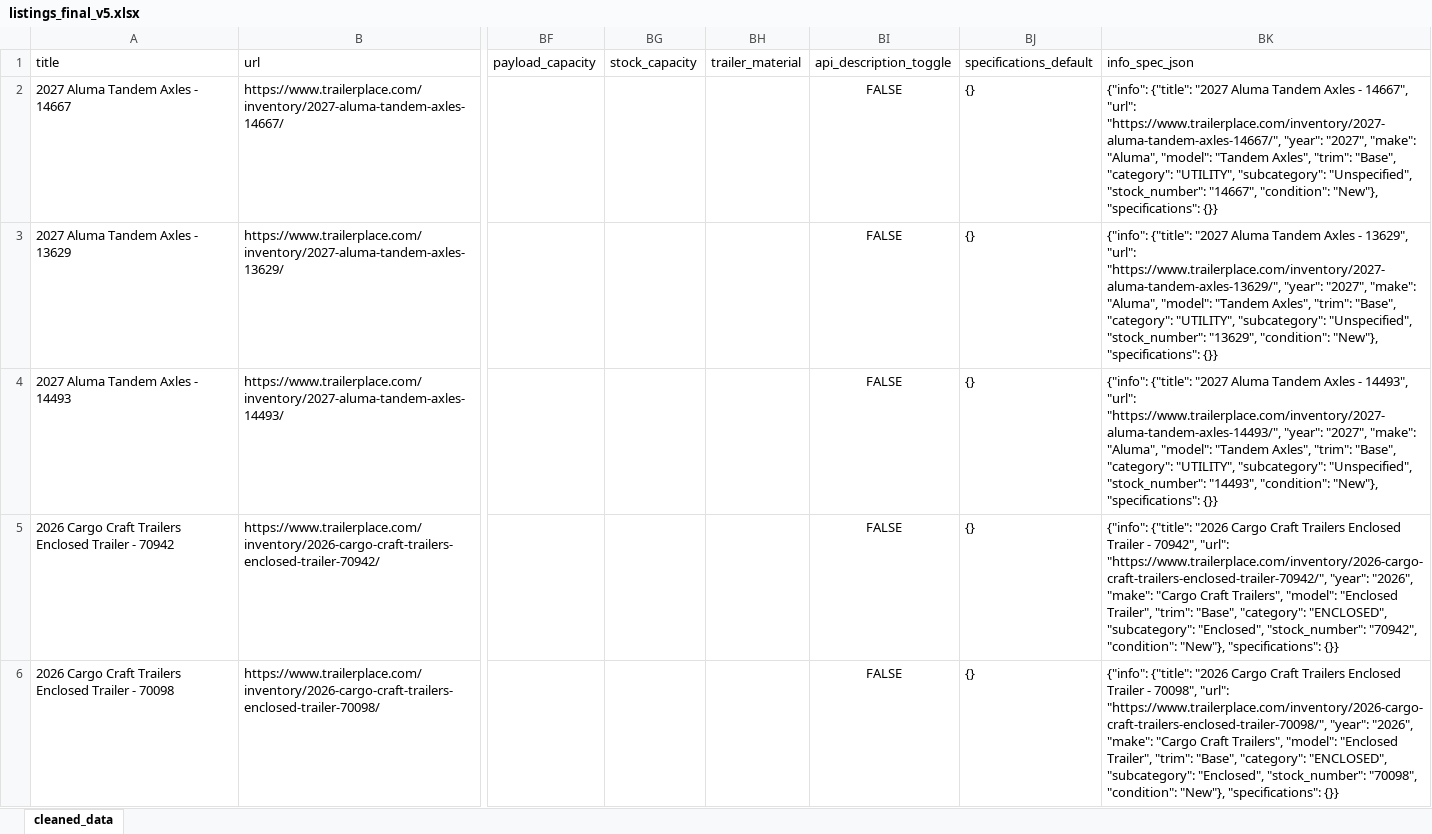
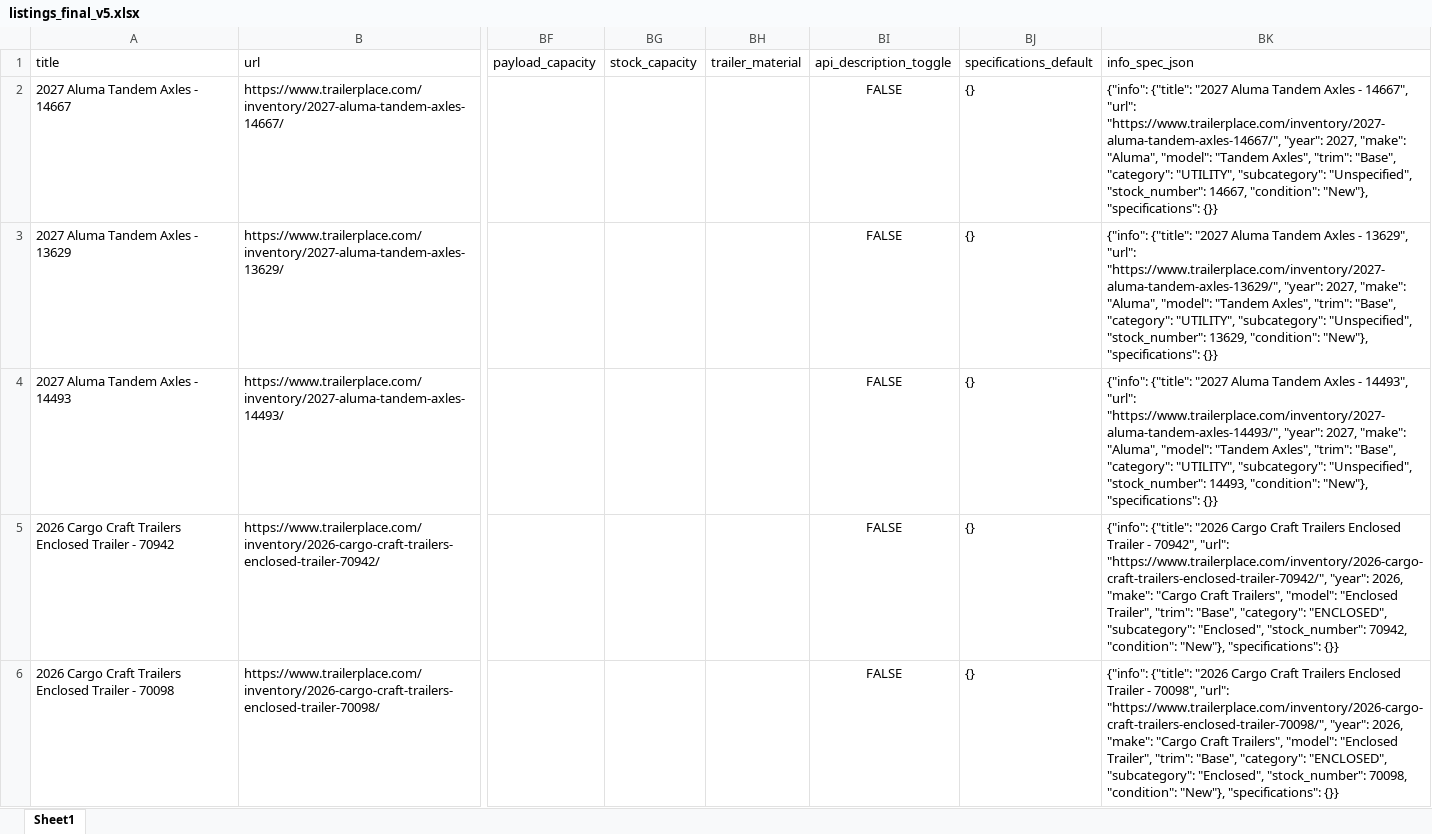
Before and after one commit to ibrahim2k23/Trailer-Place-Chat-Agent, an Excel workbook: listings_final_v5.xlsx, sheet Sheet1, drawn as a sheet; only a part is shown, gaps mark what is left out; values as stored, in another font and other column widths than the file's, no borders; the diff covers the shown part only; the diff names each change by its address in the sheet, - before the commit and + after, or states it on an @@ line.

```diff
--- a/listings_final_v5.xlsx (sheet Sheet1)
+++ b/listings_final_v5.xlsx (sheet Sheet1)
-sheet tab: cleaned_data
+sheet tab: Sheet1
-BK2 (info_spec_json): …"https://www.trailerplace.com/inventory/2027-aluma-tandem-axles-14667/", "year": "2027", "make": "Aluma", "model": "Tandem Axles", "trim": "Base", "category": "UTILITY", "subcategory": "Unspecified", "stock_number": "14667", "condition": "New"},…
+BK2 (info_spec_json): …"https://www.trailerplace.com/inventory/2027-aluma-tandem-axles-14667/", "year": 2027, "make": "Aluma", "model": "Tandem Axles", "trim": "Base", "category": "UTILITY", "subcategory": "Unspecified", "stock_number": 14667, "condition": "New"},…
-BK3 (info_spec_json): …"https://www.trailerplace.com/inventory/2027-aluma-tandem-axles-13629/", "year": "2027", "make": "Aluma", "model": "Tandem Axles", "trim": "Base", "category": "UTILITY", "subcategory": "Unspecified", "stock_number": "13629", "condition": "New"},…
+BK3 (info_spec_json): …"https://www.trailerplace.com/inventory/2027-aluma-tandem-axles-13629/", "year": 2027, "make": "Aluma", "model": "Tandem Axles", "trim": "Base", "category": "UTILITY", "subcategory": "Unspecified", "stock_number": 13629, "condition": "New"},…
-BK4 (info_spec_json): …"https://www.trailerplace.com/inventory/2027-aluma-tandem-axles-14493/", "year": "2027", "make": "Aluma", "model": "Tandem Axles", "trim": "Base", "category": "UTILITY", "subcategory": "Unspecified", "stock_number": "14493", "condition": "New"},…
+BK4 (info_spec_json): …"https://www.trailerplace.com/inventory/2027-aluma-tandem-axles-14493/", "year": 2027, "make": "Aluma", "model": "Tandem Axles", "trim": "Base", "category": "UTILITY", "subcategory": "Unspecified", "stock_number": 14493, "condition": "New"},…
-BK5 (info_spec_json): …"https://www.trailerplace.com/inventory/2026-cargo-craft-trailers-enclosed-trailer-70942/", "year": "2026", "make": "Cargo Craft Trailers", "model": "Enclosed Trailer", "trim": "Base", "category": "ENCLOSED", "subcategory": "Enclosed", "stock_number": "70942", "condition": "New"},…
+BK5 (info_spec_json): …"https://www.trailerplace.com/inventory/2026-cargo-craft-trailers-enclosed-trailer-70942/", "year": 2026, "make": "Cargo Craft Trailers", "model": "Enclosed Trailer", "trim": "Base", "category": "ENCLOSED", "subcategory": "Enclosed", "stock_number": 70942, "condition": "New"},…
-BK6 (info_spec_json): …"https://www.trailerplace.com/inventory/2026-cargo-craft-trailers-enclosed-trailer-70098/", "year": "2026", "make": "Cargo Craft Trailers", "model": "Enclosed Trailer", "trim": "Base", "category": "ENCLOSED", "subcategory": "Enclosed", "stock_number": "70098", "condition": "New"},…
+BK6 (info_spec_json): …"https://www.trailerplace.com/inventory/2026-cargo-craft-trailers-enclosed-trailer-70098/", "year": 2026, "make": "Cargo Craft Trailers", "model": "Enclosed Trailer", "trim": "Base", "category": "ENCLOSED", "subcategory": "Enclosed", "stock_number": 70098, "condition": "New"},…
```
Also changed, not shown: 1494 edited cells elsewhere in this sheet, 18 other files.
